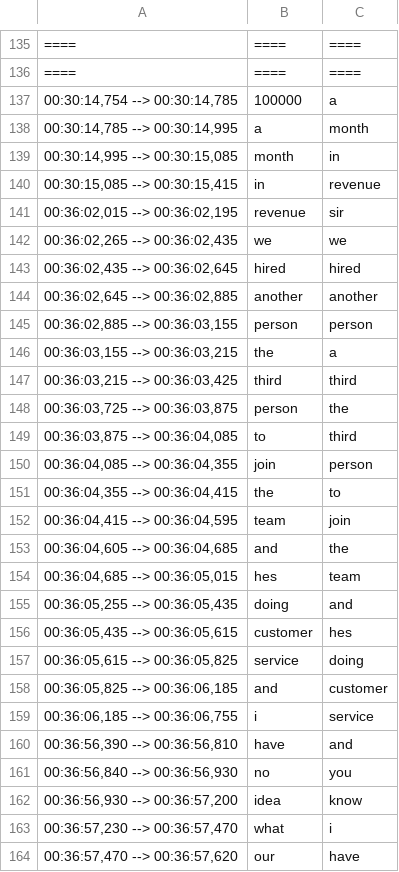
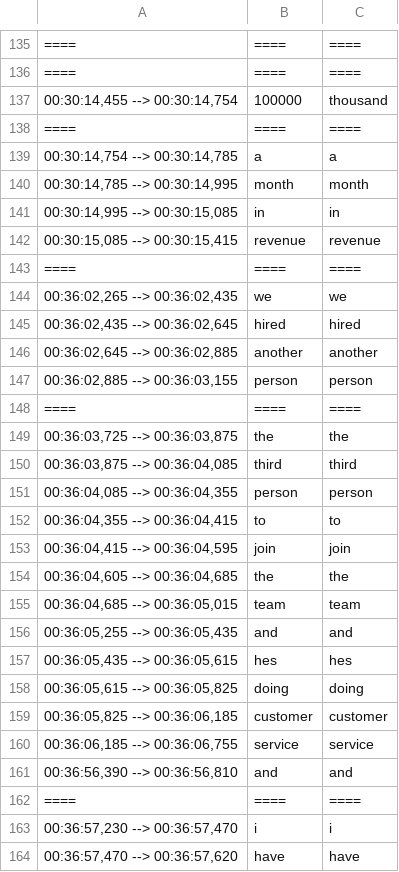
Before and after one commit to njho/extractive_summarization, a CSV file: output.csv, drawn as a sheet; only a part is shown, gaps mark what is left out; removed rows and columns are numbered as before the commit, all else as after; the diff covers the shown part only; the diff names each change by its address in the sheet, - before the commit and + after, or states it on an @@ line.

```diff
--- a/output.csv
+++ b/output.csv
+row 137: 00:30:14,455 --> 00:30:14,754 | 100000 | thousand
+row 138: ==== | ==== | ====
-B139: 100000
+B139: a
-B140: a
+B140: month
-B141: month
+B141: in
-B142: in
+B142: revenue
-row 141: 00:36:02,015 --> 00:36:02,195 | revenue | sir
+row 143: ==== | ==== | ====
-row 146: 00:36:03,155 --> 00:36:03,215 | the | a
-row 147: 00:36:03,215 --> 00:36:03,425 | third | third
+row 148: ==== | ==== | ====
-B149: person
+B149: the
-B150: to
+B150: third
-B151: join
+B151: person
-B152: the
+B152: to
-B153: team
+B153: join
-B154: and
+B154: the
-B155: hes
+B155: team
-B156: doing
+B156: and
-B157: customer
+B157: hes
-B158: service
+B158: doing
-B159: and
+B159: customer
-B160: i
+B160: service
-B161: have
+B161: and
-row 161: 00:36:56,840 --> 00:36:56,930 | no | you
-row 162: 00:36:56,930 --> 00:36:57,200 | idea | know
+row 162: ==== | ==== | ====
-B163: what
+B163: i
-B164: our
+B164: have
```
Also changed, not shown: 11 added rows, 12 removed rows and 73 edited cells elsewhere in this file, 2 other files.
